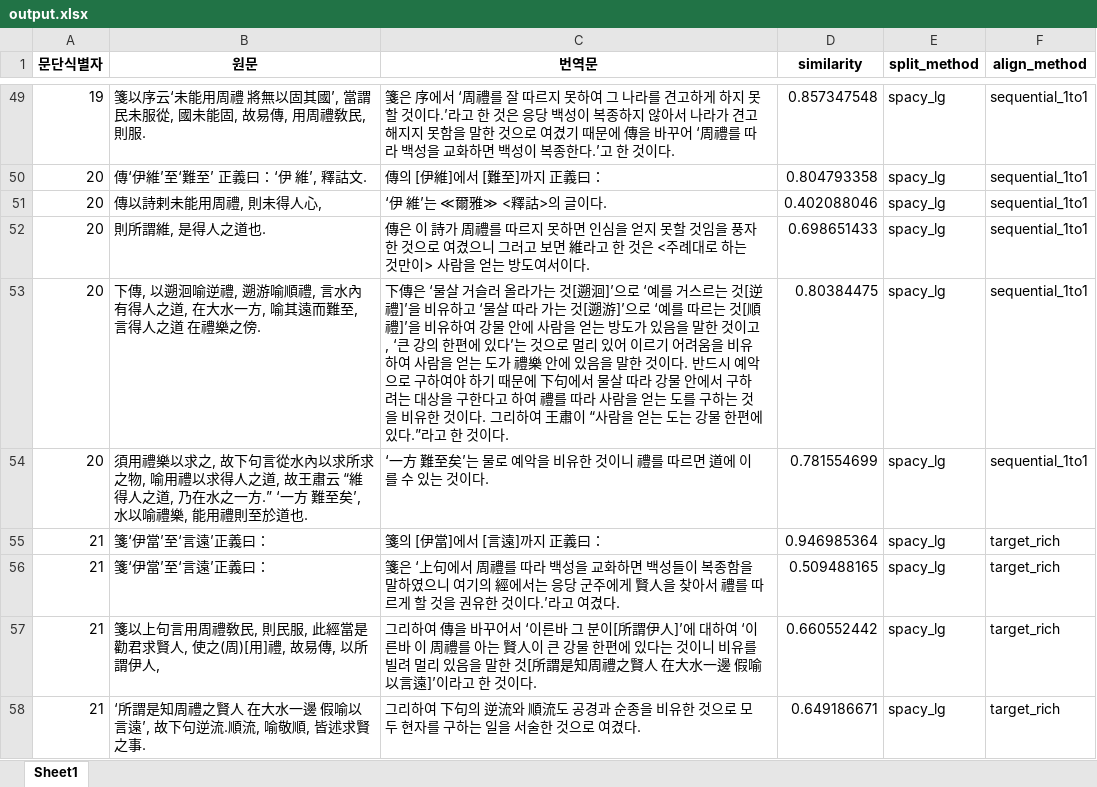
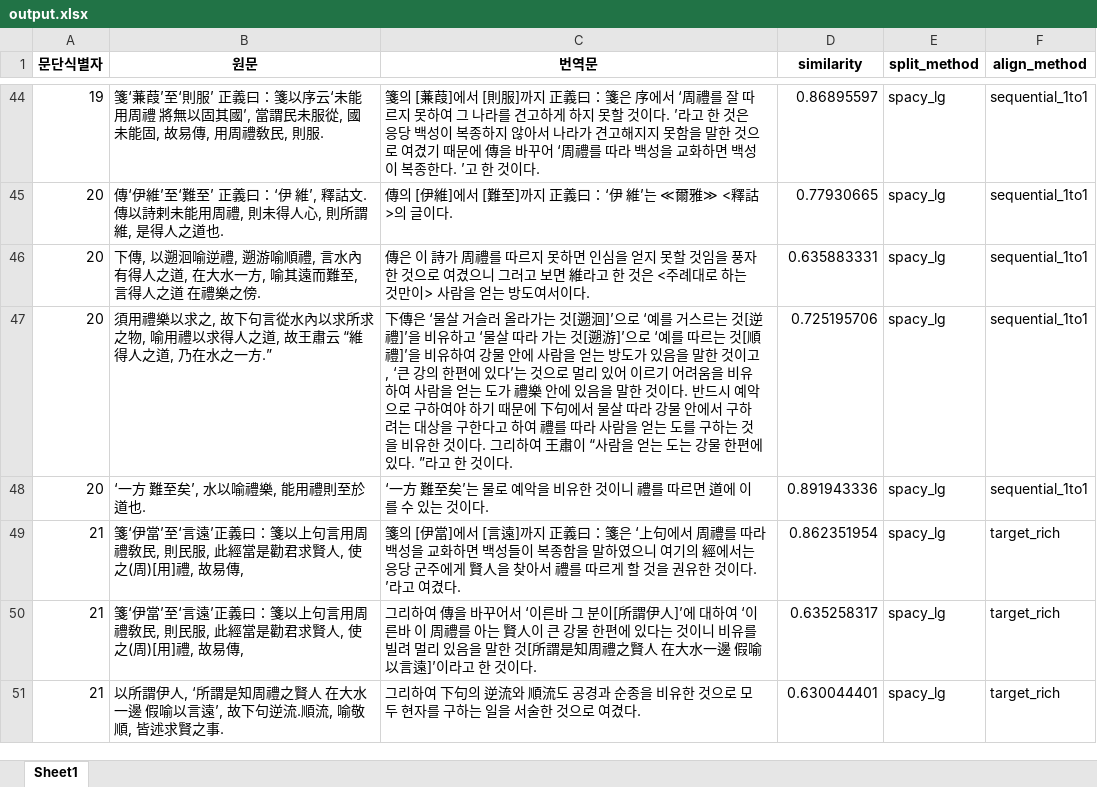
Before and after one commit to hw725/SP, an Excel workbook: pa/output.xlsx, sheet Sheet1, drawn as a sheet; only a part is shown, gaps mark what is left out; values as stored, in another font and other column widths than the file's, no borders; removed rows and columns are numbered as before the commit, all else as after; the diff covers the shown part only; the diff names each change by its address in the sheet, - before the commit and + after, or states it on an @@ line.

```diff
--- a/pa/output.xlsx (sheet Sheet1)
+++ b/pa/output.xlsx (sheet Sheet1)
-B44 (원문): 箋以序云‘…
+B44 (원문): 箋‘蒹葭’至‘則服’ 正義曰：箋以序云‘…
-C44 (번역문): 箋은 序에서 ‘周禮를 잘 따르지 못하여 그 나라를 견고하게 하지 못할 것이다.’라고 한 것은 응당 백성이 복종하지 않아서 나라가 견고해지지 못함을 말한 것으로 여겼기 때문에 傳을 바꾸어 ‘周禮를 따라 백성을 교화하면 백성이 복종한다.’고 한…
+C44 (번역문): 箋의 [蒹葭]에서 [則服]까지 正義曰：箋은 序에서 ‘周禮를 잘 따르지 못하여 그 나라를 견고하게 하지 못할 것이다. ’라고 한 것은 응당 백성이 복종하지 않아서 나라가 견고해지지 못함을 말한 것으로 여겼기 때문에 傳을 바꾸어 ‘周禮를 따라 백성을 교화하면 백성이 복종한다. ’고 한…
-D44 (similarity): 0.857347548
+D44 (similarity): 0.86895597
-B45 (원문): 傳‘伊維’至‘難至’ 正義曰：‘伊 維’, 釋詁文.
+B45 (원문): 傳‘伊維’至‘難至’ 正義曰：‘伊 維’, 釋詁文.傳以詩剌未能用周禮, 則未得人心, 則所謂維, 是得人之道也.
-C45 (번역문): 傳의 [伊維]에서 [難至]까지 正義曰：
+C45 (번역문): 傳의 [伊維]에서 [難至]까지 正義曰：‘伊 維’는 ≪爾雅≫ <釋詁>의 글이다.
-D45 (similarity): 0.804793358
+D45 (similarity): 0.77930665
-row 51: 20 | 傳以詩剌未能用周禮, 則未得人心, | ‘伊 維’는 ≪爾雅≫ <釋詁>의 글이다. | 0.402088046 | spacy_lg | sequential_1to1
-row 52: 20 | 則所謂維, 是得人之道也. | 傳은 이 詩가 周禮를 따르지 못하면 인심을 얻지 못할 것임을 풍자한 것으로 여겼으니 그러고 보면 維라고 한 것은 <주례대로 하는 것만이> 사람을 얻는 방도여서이다. | 0.698651433 | spacy_lg | sequential_1to1
-C46 (번역문): 下傳은 ‘물살 거슬러 올라가는 것[遡洄]’으로 ‘예를 거스르는 것[逆禮]’을 비유하고 ‘물살 따라 가는 것[遡游]’으로 ‘예를 따르는 것[順禮]’을 비유하여 강물 안에 사람을 얻는 방도가 있음을 말한 것이고, ‘큰 강의 한편에 있다’는 것으로 멀리 있어 이르기 어려움을 비유하여 사람을 얻는 도가 禮樂 안에 있음을 말한 것이다. 반드시 예악으로 구하여야 하기 때문에 下句에서 물살 따라 강물 안에서 구하려는 대상을 구한다고 하여 禮를 따라 사람을 얻는 도를 구하는 것을 비유한 것이다. 그리하여 王肅이 “사람을 얻는 도는 강물 한편에 있다.”라고 한 것이다.
+C46 (번역문): 傳은 이 詩가 周禮를 따르지 못하면 인심을 얻지 못할 것임을 풍자한 것으로 여겼으니 그러고 보면 維라고 한 것은 <주례대로 하는 것만이> 사람을 얻는 방도여서이다.
-D46 (similarity): 0.80384475
+D46 (similarity): 0.635883331
+row 47: 20 | 須用禮樂以求之, 故下句言從水內以求所求之物, 喻用禮以求得人之道, 故王肅云 “維得人之道, 乃在水之一方.” | 下傳은 ‘물살 거슬러 올라가는 것[遡洄]’으로 ‘예를 거스르는 것[逆禮]’을 비유하고 ‘물살 따라 가는 것[遡游]’으로 ‘예를 따르는 것[順禮]’을 비유하여 강물 안에 사람을 얻는 방도가 있음을 말한 것이고, ‘큰 강의 한편에 있다’는 것으로 멀리 있어 이르기 어려움을 비유하여 사람을 얻는 도가 禮樂 안에 있음을 말한 것이다. 반드시 예악으로 구하여야 하기 때문에 下句에서 물살 따라 강물 안에서 구하려는 대상을 구한다고 하여 禮를 따라 사람을 얻는 도를 구하는 것을 비유한 것이다. 그리하여 王肅이 “사람을 얻는 도는 강물 한편에 있다. ”라고 한 것이다. | 0.725195706 | spacy_lg | sequential_1to1
-B48 (원문): 須用禮樂以求之, 故下句言從水內以求所求之物, 喻用禮以求得人之道, 故王肅云 “維得人之道, 乃在水之一方.” ‘一方…
+B48 (원문): ‘一方…
-D48 (similarity): 0.781554699
+D48 (similarity): 0.891943336
-row 55: 21 | 箋‘伊當’至‘言遠’正義曰： | 箋의 [伊當]에서 [言遠]까지 正義曰： | 0.946985364 | spacy_lg | target_rich
-B49 (원문): 箋‘伊當’至‘言遠’正義曰：
+B49 (원문): 箋‘伊當’至‘言遠’正義曰：箋以上句言用周禮敎民, 則民服, 此經當是勸君求賢人, 使之(周)[用]禮, 故易傳,
-C49 (번역문): 箋은 ‘上句에서 周禮를 따라 백성을 교화하면 백성들이 복종함을 말하였으니 여기의 經에서는 응당 군주에게 賢人을 찾아서 禮를 따르게 할 것을 권유한 것이다.’라고 여…
+C49 (번역문): 箋의 [伊當]에서 [言遠]까지 正義曰：箋은 ‘上句에서 周禮를 따라 백성을 교화하면 백성들이 복종함을 말하였으니 여기의 經에서는 응당 군주에게 賢人을 찾아서 禮를 따르게 할 것을 권유한 것이다. ’라고 여…
-D49 (similarity): 0.509488165
+D49 (similarity): 0.862351954
-B50 (원문): 箋以上句言用周禮敎民, 則民服, 此經當是勸君求賢人, 使之(周)[用]禮, 故易傳, 以所謂伊人,
+B50 (원문): 箋‘伊當’至‘言遠’正義曰：箋以上句言用周禮敎民, 則民服, 此經當是勸君求賢人, 使之(周)[用]禮, 故易傳,
-D50 (similarity): 0.660552442
+D50 (similarity): 0.635258317
-B51 (원문): ‘所謂是…
+B51 (원문): 以所謂伊人, ‘所謂是…
-D51 (similarity): 0.649186671
+D51 (similarity): 0.630044401
```
Also changed, not shown: 1 added row, 9 removed rows and 86 edited cells elsewhere in this sheet, 3 other files.
